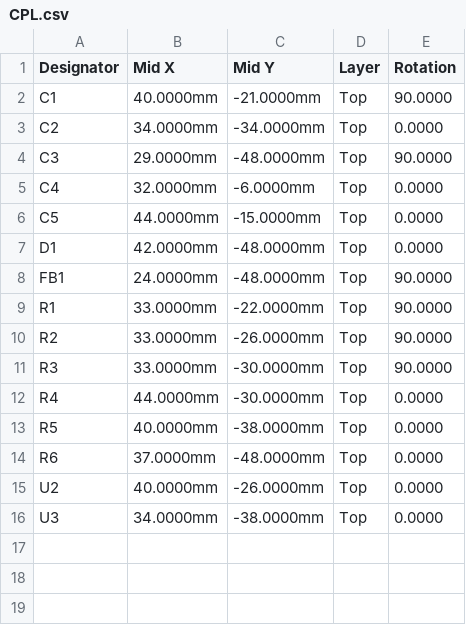
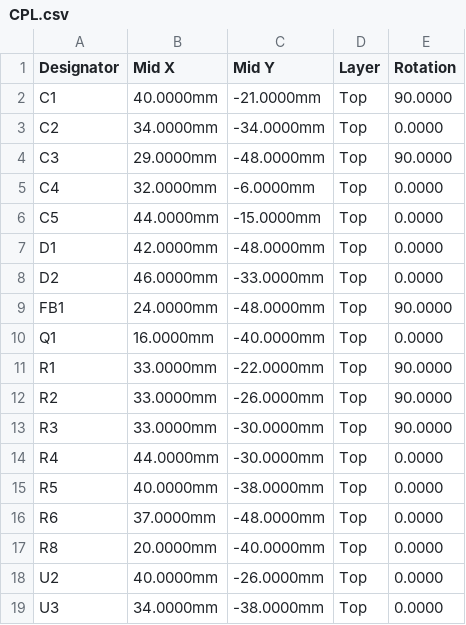
Before and after one commit to TenOfNine/SmartKroneSplitFlap, a CSV file: hardware/master/manufacturing/CPL.csv, drawn as a sheet; the diff names each change by its address in the sheet, - before the commit and + after, or states it on an @@ line.

```diff
--- a/hardware/master/manufacturing/CPL.csv
+++ b/hardware/master/manufacturing/CPL.csv
+row 8: D2 | 46.0000mm | -33.0000mm | Top | 0.0000
+row 10: Q1 | 16.0000mm | -40.0000mm | Top | 0.0000
+row 17: R8 | 20.0000mm | -40.0000mm | Top | 0.0000
```
Also changed, not shown: hardware/master/manufacturing/BOM.csv, 39 other files.
